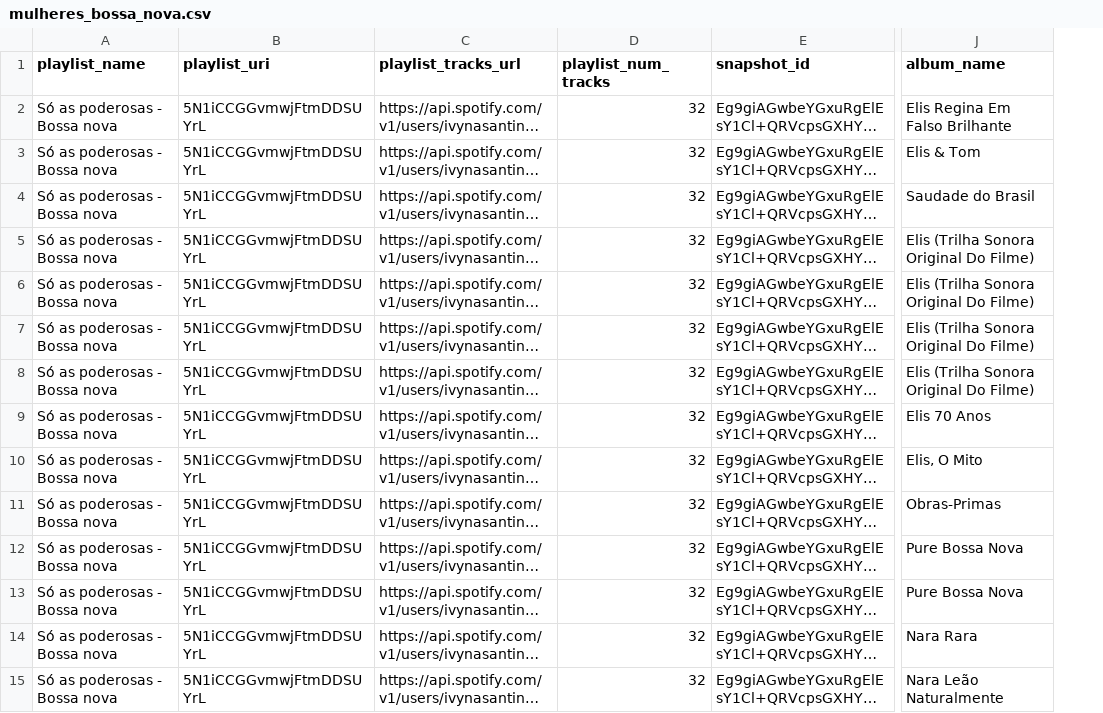
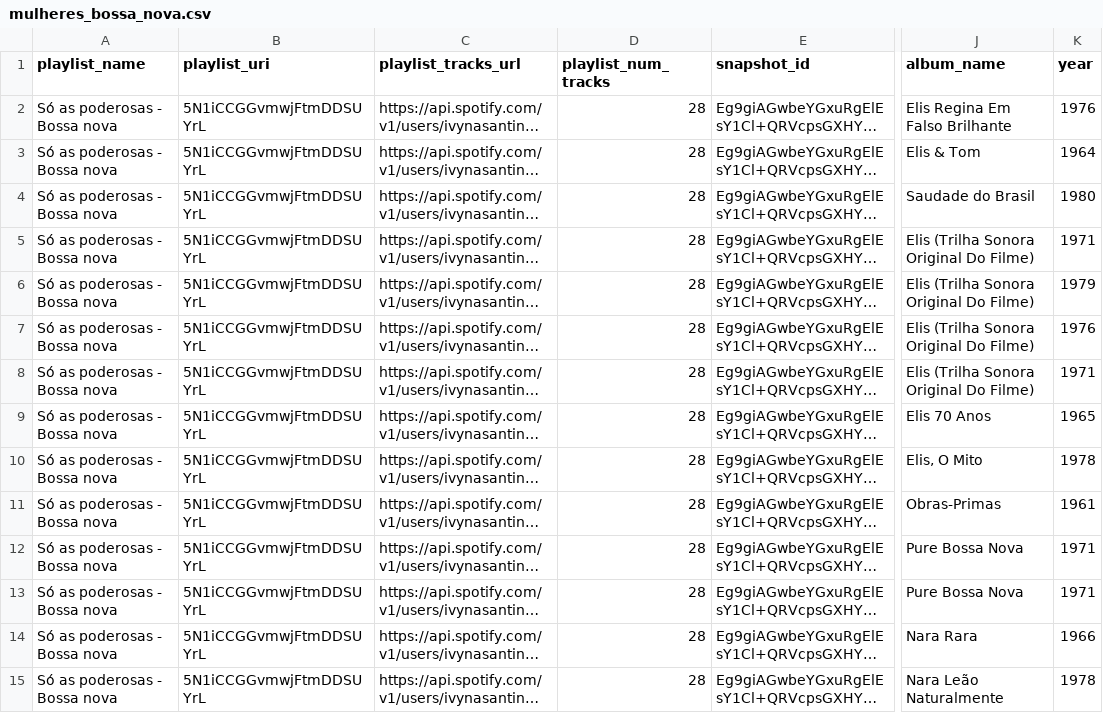
Before and after one commit to cienciadedados-ufcg/lab2-cp2e3-ivynasantino, a CSV file: data/mulheres_bossa_nova.csv, drawn as a sheet; only a part is shown, gaps mark what is left out; long unchanged cells end in …; the diff covers the shown part only; the diff names each change by its address in the sheet, - before the commit and + after, or states it on an @@ line.

```diff
--- a/data/mulheres_bossa_nova.csv
+++ b/data/mulheres_bossa_nova.csv
+column K (year), rows 2-15: 1976 | 1964 | 1980 | 1971 | 1979 | 1976 | 1971 | 1965 | 1978 | 1961 | 1971 | 1971 | 1966 | 1978
-D2:D15 (playlist_num_tracks): 32
+D2:D15 (playlist_num_tracks): 28
```
Also changed, not shown: 2 removed rows and 14 edited cells elsewhere in this file, data/mulheres-tropicalismo.csv, data/mulheres_jovem_guarda.csv.
